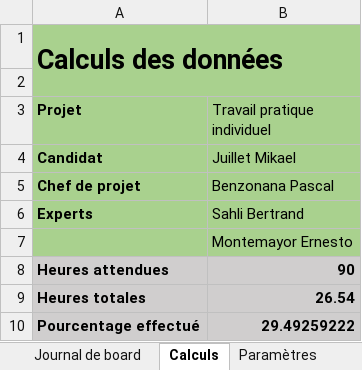
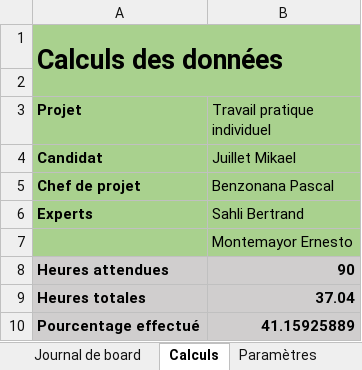
Before and after one commit to JuilletMikael/TPI-stellarmap-3D, an Excel workbook: documents/journaux.xlsm, sheet Calculs, drawn as a sheet; values as stored, in another font and other column widths than the file's, no borders; charts and pictures not drawn; the diff names each change by its address in the sheet, - before the commit and + after, or states it on an @@ line.

```diff
--- a/documents/journaux.xlsm (sheet Calculs)
+++ b/documents/journaux.xlsm (sheet Calculs)
-B9 (Travail pratique individuel): 26.54
+B9 (Travail pratique individuel): 37.04
-B10 (Travail pratique individuel): 29.49259222
+B10 (Travail pratique individuel): 41.15925889
```
Also changed, not shown: sheet Journal de travail, 1 other file.
